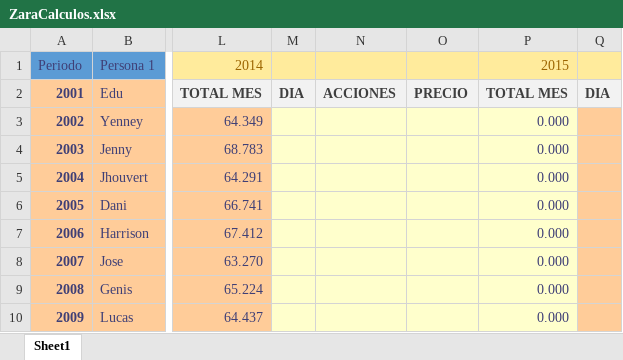
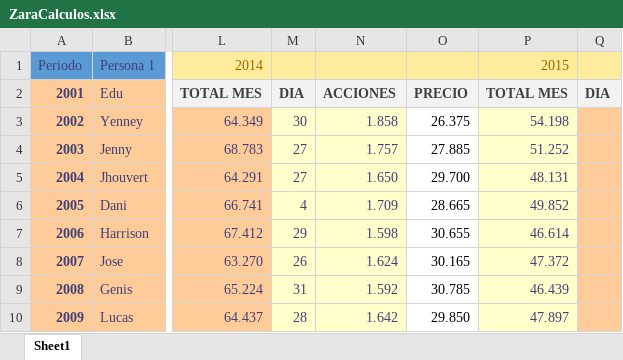
Before and after one commit to helion1/Vueling, an Excel workbook: Zara.Reto0/ZaraCalculos.xlsx, sheet Sheet1, drawn as a sheet; only a part is shown, gaps mark what is left out; values as stored, in another font and other column widths than the file's, no borders; the diff covers the shown part only; the diff names each change by its address in the sheet, - before the commit and + after, or states it on an @@ line.

Commit message:
Closed #79. TOTAL  571,469

```diff
--- a/Zara.Reto0/ZaraCalculos.xlsx (sheet Sheet1)
+++ b/Zara.Reto0/ZaraCalculos.xlsx (sheet Sheet1)
-M3: (empty)
+M3: 30
-N3: (empty)
+N3: 1.858
-O3: (empty)
+O3: 26.375
-O3:O10 fill: #FFFFCC
+O3:O10 fill: none
-P3: 0.000
+P3: 54.198
-M4:M5: (empty)
+M4:M5: 27
-N4: (empty)
+N4: 1.757
-O4: (empty)
+O4: 27.885
-P4: 0.000
+P4: 51.252
-N5: (empty)
+N5: 1.650
-O5: (empty)
+O5: 29.700
-P5: 0.000
+P5: 48.131
-M6: (empty)
+M6: 4
-N6: (empty)
+N6: 1.709
-O6: (empty)
+O6: 28.665
-P6: 0.000
+P6: 49.852
-M7: (empty)
+M7: 29
-N7: (empty)
+N7: 1.598
-O7: (empty)
+O7: 30.655
-P7: 0.000
+P7: 46.614
-M8: (empty)
+M8: 26
-N8: (empty)
+N8: 1.624
-O8: (empty)
+O8: 30.165
-P8: 0.000
+P8: 47.372
-M9: (empty)
+M9: 31
-N9: (empty)
+N9: 1.592
-O9: (empty)
+O9: 30.785
-P9: 0.000
+P9: 46.439
-M10: (empty)
+M10: 28
-N10: (empty)
+N10: 1.642
-O10: (empty)
+O10: 29.850
-P10: 0.000
+P10: 47.897
```
Also changed, not shown: 21 edited cells and cell formats elsewhere in this sheet.
